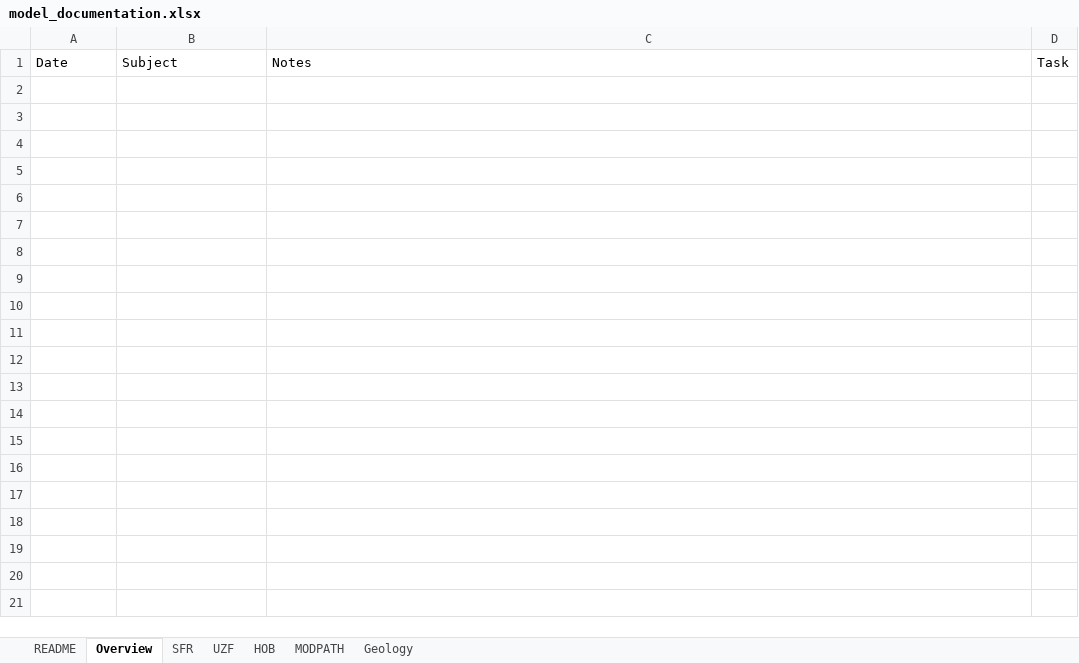
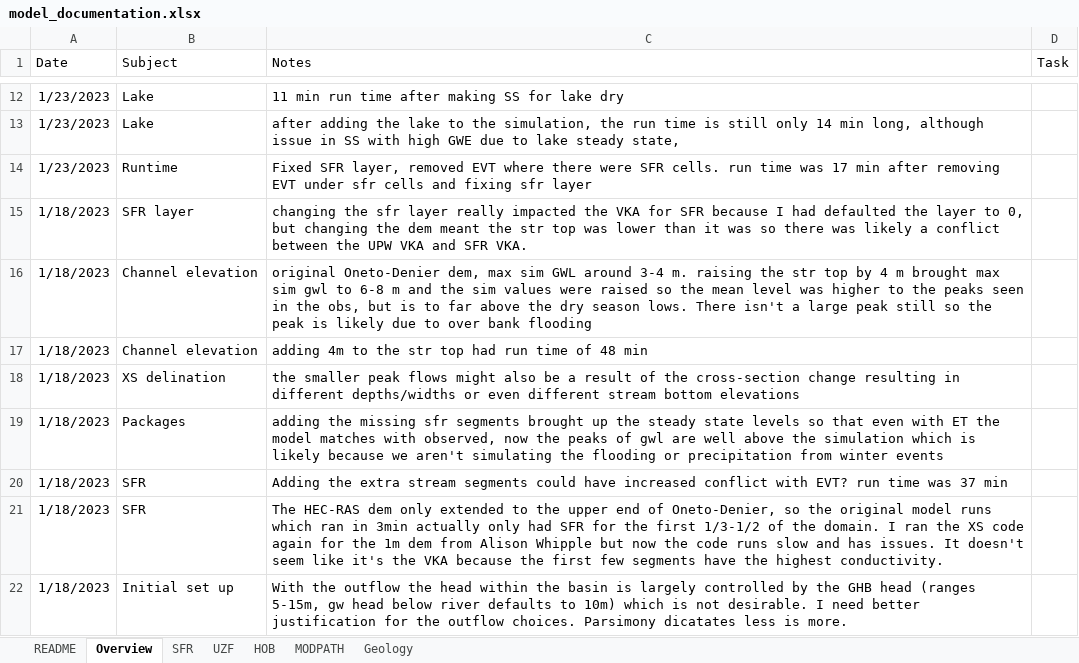
Before and after one commit to andrewcalderwood/CosumnesRiverRecharge, an Excel workbook: Projects/Streambed_seepage/model_documentation.xlsx, sheet Overview, drawn as a sheet; only a part is shown, gaps mark what is left out; values as stored, in another font and other column widths than the file's, no borders; the diff covers the shown part only; the diff names each change by its address in the sheet, - before the commit and + after, or states it on an @@ line.

Commit message:
Working version of Oneto-Denier flow model
Add major boundary conditions to match historical hydrographs
Start preparing plotting output for work
Minor adjustments to other projects to improve coding practices

```diff
--- a/Projects/Streambed_seepage/model_documentation.xlsx (sheet Overview)
+++ b/Projects/Streambed_seepage/model_documentation.xlsx (sheet Overview)
+row 12: 1/23/2023 | Lake | 11 min run time after making SS for lake dry
+row 13: 1/23/2023 | Lake | after adding the lake to the simulation, the run time is still only 14 min long, although issue in SS with high GWE due to lake steady state,
+row 14: 1/23/2023 | Runtime | Fixed SFR layer, removed EVT where there were SFR cells. run time was 17 min after removing EVT under sfr cells and fixing sfr layer
+row 15: 1/18/2023 | SFR layer | changing the sfr layer really impacted the VKA for SFR because I had defaulted the layer to 0, but changing the dem meant the str top was lower than it was so there was likely a conflict between the UPW VKA and SFR VKA.
+row 16: 1/18/2023 | Channel elevation | original Oneto-Denier dem, max sim GWL around 3-4 m. raising the str top by 4 m brought max sim gwl to 6-8 m and the sim values were raised so the mean level was higher to the peaks seen in the obs, but is to far above the dry season lows. There isn't a large peak still so the peak is likely due to over bank flooding
+row 17: 1/18/2023 | Channel elevation | adding 4m to the str top had run time of 48 min
+row 18: 1/18/2023 | XS delination | the smaller peak flows might also be a result of the cross-section change resulting in different depths/widths or even different stream bottom elevations
+row 19: 1/18/2023 | Packages | adding the missing sfr segments brought up the steady state levels so that even with ET the model matches with observed, now the peaks of gwl are well above the simulation which is likely because we aren't simulating the flooding or precipitation from winter events
+row 20: 1/18/2023 | SFR | Adding the extra stream segments could have increased conflict with EVT? run time was 37 min
+row 21: 1/18/2023 | SFR | The HEC-RAS dem only extended to the upper end of Oneto-Denier, so the original model runs which ran in 3min actually only had SFR for the first 1/3-1/2 of the domain. I ran the XS code again for the 1m dem from Alison Whipple but now the code runs slow and has issues. It doesn't seem like it's the VKA because the first few segments have the highest conductivity.
+row 22: 1/18/2023 | Initial set up | With the outflow the head within the basin is largely controlled by the GHB head (ranges 5-15m, gw head below river defaults to 10m) which is not desirable. I need better justification for the outflow choices. Parsimony dicatates less is more.
```
Also changed, not shown: 10 added rows elsewhere in this sheet, sheet README, 22 other files.
